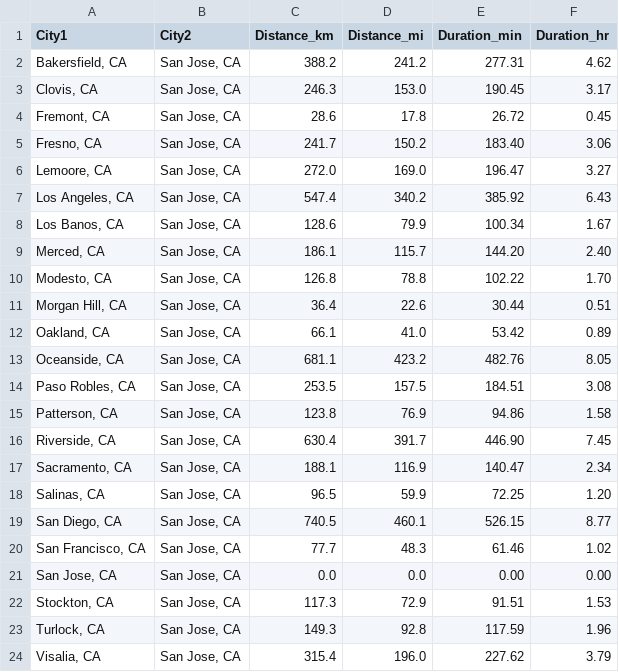
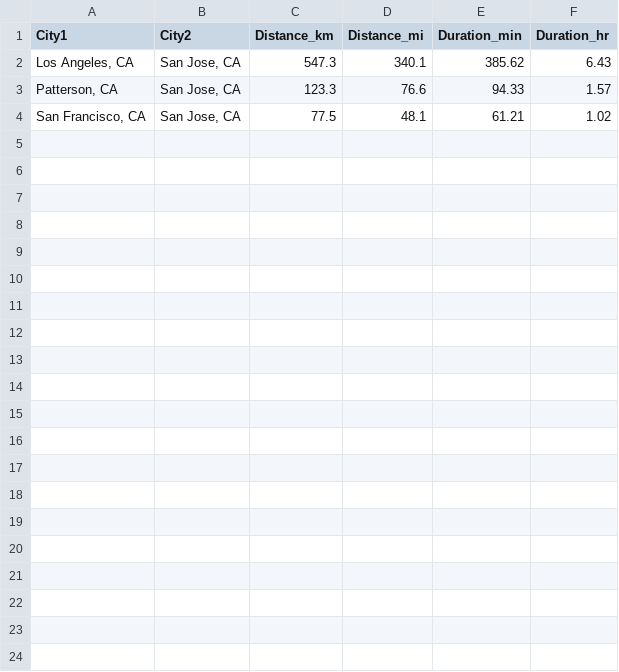
Before and after one commit to craigreider/CityResearchDuplicate, a CSV file: data/San_Jose-t.csv, drawn as a sheet.

Commit message:
seems like san jose file + Nominatim + _test

```diff
--- a/data/San_Jose-t.csv
+++ b/data/San_Jose-t.csv
@@ -1,24 +1,4 @@
 City1,City2,Distance_km,Distance_mi,Duration_min,Duration_hr
-"Bakersfield, CA","San Jose, CA",388.2,241.2,277.31,4.62
-"Clovis, CA","San Jose, CA",246.3,153.0,190.45,3.17
-"Fremont, CA","San Jose, CA",28.6,17.8,26.72,0.45
-"Fresno, CA","San Jose, CA",241.7,150.2,183.40,3.06
-"Lemoore, CA","San Jose, CA",272.0,169.0,196.47,3.27
-"Los Angeles, CA","San Jose, CA",547.4,340.2,385.92,6.43
-"Los Banos, CA","San Jose, CA",128.6,79.9,100.34,1.67
-"Merced, CA","San Jose, CA",186.1,115.7,144.20,2.40
-"Modesto, CA","San Jose, CA",126.8,78.8,102.22,1.70
-"Morgan Hill, CA","San Jose, CA",36.4,22.6,30.44,0.51
-"Oakland, CA","San Jose, CA",66.1,41.0,53.42,0.89
-"Oceanside, CA","San Jose, CA",681.1,423.2,482.76,8.05
-"Paso Robles, CA","San Jose, CA",253.5,157.5,184.51,3.08
-"Patterson, CA","San Jose, CA",123.8,76.9,94.86,1.58
-"Riverside, CA","San Jose, CA",630.4,391.7,446.90,7.45
-"Sacramento, CA","San Jose, CA",188.1,116.9,140.47,2.34
-"Salinas, CA","San Jose, CA",96.5,59.9,72.25,1.20
-"San Diego, CA","San Jose, CA",740.5,460.1,526.15,8.77
-"San Francisco, CA","San Jose, CA",77.7,48.3,61.46,1.02
-"San Jose, CA","San Jose, CA",0.0,0.0,0.00,0.00
-"Stockton, CA","San Jose, CA",117.3,72.9,91.51,1.53
-"Turlock, CA","San Jose, CA",149.3,92.8,117.59,1.96
-"Visalia, CA","San Jose, CA",315.4,196.0,227.62,3.79
+"Los Angeles, CA","San Jose, CA",547.3,340.1,385.62,6.43
+"Patterson, CA","San Jose, CA",123.3,76.6,94.33,1.57
+"San Francisco, CA","San Jose, CA",77.5,48.1,61.21,1.02
```
Also changed, not shown: 1 other file.
